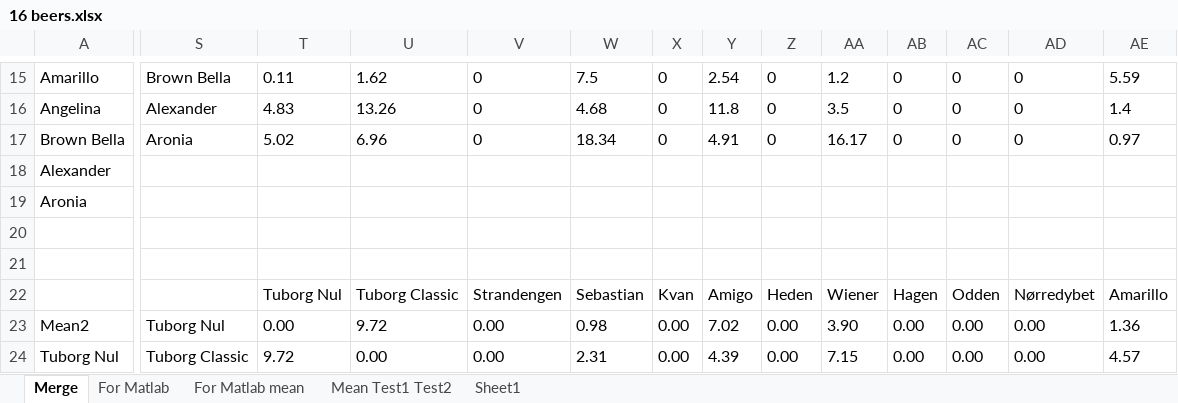
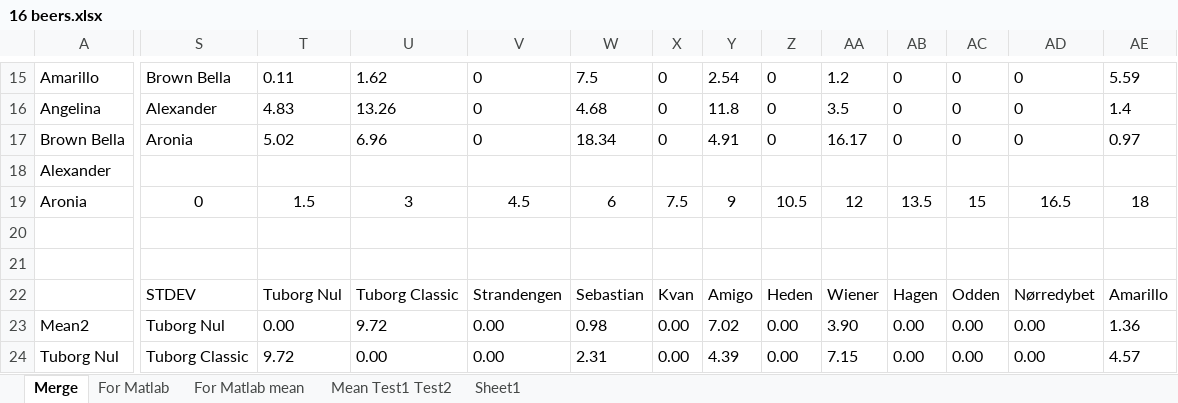
Before and after one commit to JeppeGivskud/Project7-Data-Analysis, an Excel workbook: Napping/Exam/16 beers.xlsx, sheet Merge, drawn as a sheet; only a part is shown, gaps mark what is left out; values as stored, in another font and other column widths than the file's, no borders; conditional formats not drawn; the diff covers the shown part only; the diff names each change by its address in the sheet, - before the commit and + after, or states it on an @@ line.

```diff
--- a/Napping/Exam/16 beers.xlsx (sheet Merge)
+++ b/Napping/Exam/16 beers.xlsx (sheet Merge)
-S19: (empty)
+S19: 0
-T19: (empty)
+T19: 1.5
-U19: (empty)
+U19: 3
-V19: (empty)
+V19: 4.5
-W19: (empty)
+W19: 6
-X19: (empty)
+X19: 7.5
-Y19: (empty)
+Y19: 9
-Z19: (empty)
+Z19: 10.5
-AA19: (empty)
+AA19: 12
-AB19: (empty)
+AB19: 13.5
-AC19: (empty)
+AC19: 15
-AD19: (empty)
+AD19: 16.5
-AE19: (empty)
+AE19: 18
-S22: (empty)
+S22: STDEV
```
Also changed, not shown: 4 edited cells elsewhere in this sheet, sheet Sheet1, sheet For Matlab.
